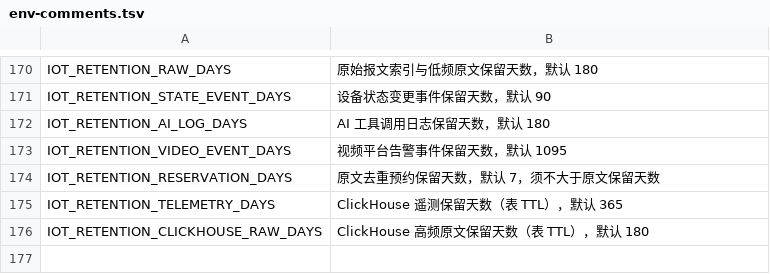
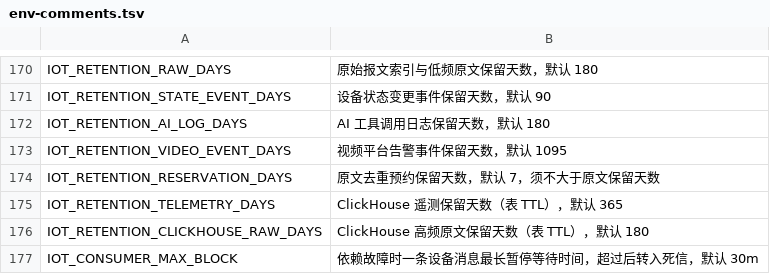
Before and after one commit to Jokerboozp/TorchLink, a TSV file: scripts/lib/env-comments.tsv, drawn as a sheet; only a part is shown, gaps mark what is left out.

```diff
--- a/scripts/lib/env-comments.tsv
+++ b/scripts/lib/env-comments.tsv
@@ -176 +176,2 @@ IOT_RETENTION_TELEMETRY_DAYS	ClickHouse 遥测保留天数（表 TTL），默认
 IOT_RETENTION_CLICKHOUSE_RAW_DAYS	ClickHouse 高频原文保留天数（表 TTL），默认 180
+IOT_CONSUMER_MAX_BLOCK	依赖故障时一条设备消息最长暂停等待时间，超过后转入死信，默认 30m
```
Also changed, not shown: 21 other files.
